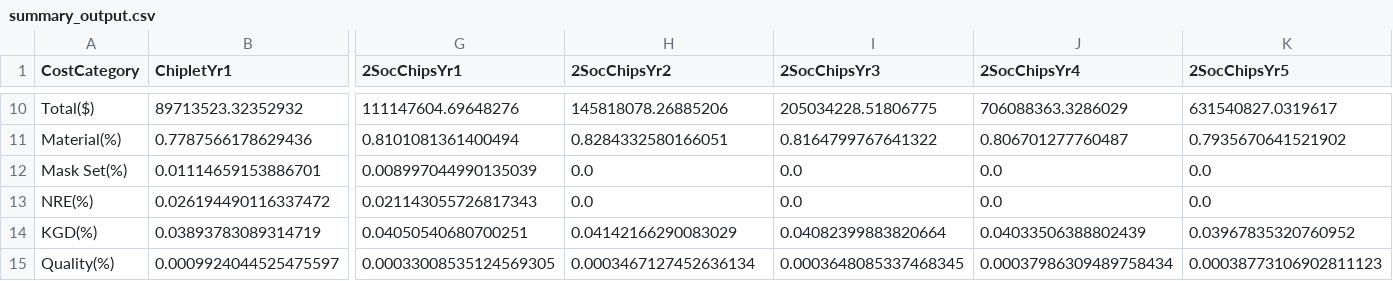
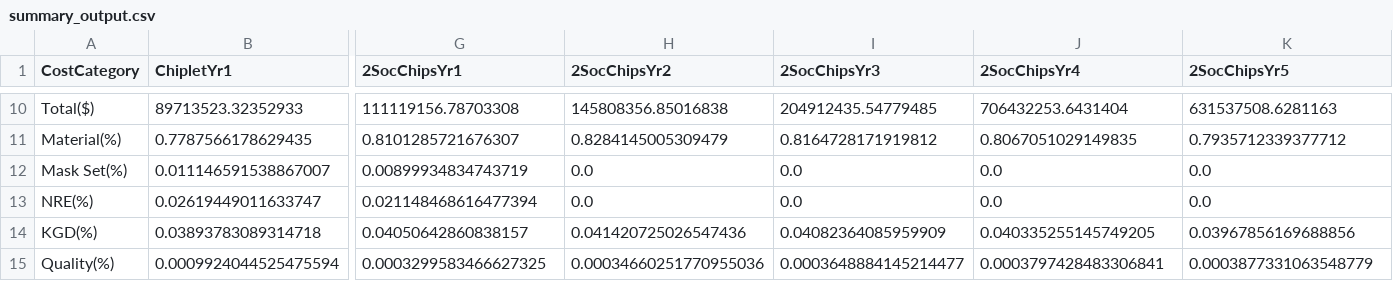
Before and after one commit to google/chiplets-cost-model, a CSV file: simulation/outputs/summary_output.csv, drawn as a sheet; only a part is shown, gaps mark what is left out; the diff covers the shown part only; the diff names each change by its address in the sheet, - before the commit and + after, or states it on an @@ line.

```diff
--- a/simulation/outputs/summary_output.csv
+++ b/simulation/outputs/summary_output.csv
-B10 (ChipletYr1): 89713523.32352932
+B10 (ChipletYr1): 89713523.32352933
-G10 (2SocChipsYr1): 111147604.69648276
+G10 (2SocChipsYr1): 111119156.78703308
-H10 (2SocChipsYr2): 145818078.26885206
+H10 (2SocChipsYr2): 145808356.85016838
-I10 (2SocChipsYr3): 205034228.51806775
+I10 (2SocChipsYr3): 204912435.54779485
-J10 (2SocChipsYr4): 706088363.3286029
+J10 (2SocChipsYr4): 706432253.6431404
-K10 (2SocChipsYr5): 631540827.0319617
+K10 (2SocChipsYr5): 631537508.6281163
-B11 (ChipletYr1): 0.7787566178629436
+B11 (ChipletYr1): 0.7787566178629435
-G11 (2SocChipsYr1): 0.8101081361400494
+G11 (2SocChipsYr1): 0.8101285721676307
-H11 (2SocChipsYr2): 0.8284332580166051
+H11 (2SocChipsYr2): 0.8284145005309479
-I11 (2SocChipsYr3): 0.8164799767641322
+I11 (2SocChipsYr3): 0.8164728171919812
-J11 (2SocChipsYr4): 0.806701277760487
+J11 (2SocChipsYr4): 0.8067051029149835
-K11 (2SocChipsYr5): 0.7935670641521902
+K11 (2SocChipsYr5): 0.7935712339377712
-B12 (ChipletYr1): 0.01114659153886701
+B12 (ChipletYr1): 0.011146591538867007
-G12 (2SocChipsYr1): 0.008997044990135039
+G12 (2SocChipsYr1): 0.00899934834743719
-B13 (ChipletYr1): 0.026194490116337472
+B13 (ChipletYr1): 0.02619449011633747
-G13 (2SocChipsYr1): 0.021143055726817343
+G13 (2SocChipsYr1): 0.021148468616477394
-B14 (ChipletYr1): 0.03893783089314719
+B14 (ChipletYr1): 0.03893783089314718
-G14 (2SocChipsYr1): 0.04050540680700251
+G14 (2SocChipsYr1): 0.04050642860838157
-H14 (2SocChipsYr2): 0.04142166290083029
+H14 (2SocChipsYr2): 0.041420725026547436
-I14 (2SocChipsYr3): 0.04082399883820664
+I14 (2SocChipsYr3): 0.04082364085959909
-J14 (2SocChipsYr4): 0.04033506388802439
+J14 (2SocChipsYr4): 0.040335255145749205
-K14 (2SocChipsYr5): 0.03967835320760952
+K14 (2SocChipsYr5): 0.03967856169688856
-B15 (ChipletYr1): 0.0009924044525475597
+B15 (ChipletYr1): 0.0009924044525475594
-G15 (2SocChipsYr1): 0.00033008535124569305
+G15 (2SocChipsYr1): 0.0003299583466627325
-H15 (2SocChipsYr2): 0.0003467127452636134
+H15 (2SocChipsYr2): 0.00034660251770955036
-I15 (2SocChipsYr3): 0.0003648085337468345
+I15 (2SocChipsYr3): 0.0003648884145214477
-J15 (2SocChipsYr4): 0.00037986309489758434
+J15 (2SocChipsYr4): 0.0003797428483306841
-K15 (2SocChipsYr5): 0.00038773106902811123
+K15 (2SocChipsYr5): 0.0003877331063548779
```
Also changed, not shown: 1 added row, 1 removed row and 96 edited cells elsewhere in this file, 1 other file.
